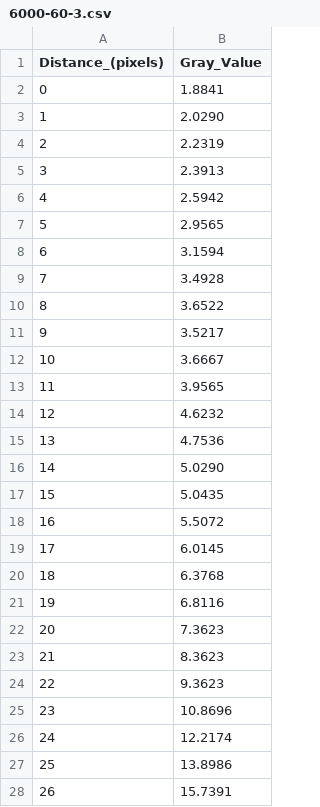
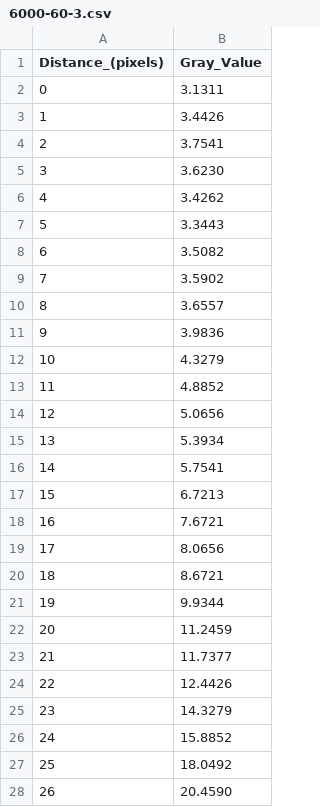
Before and after one commit to amauryperson-beep/Code-MODAL, a CSV file: mesures/Imageur_beta/Données brutes/6000-60-3.csv, drawn as a sheet; only a part is shown; the diff covers the shown part only.

```diff
--- a/mesures/Imageur_beta/Données brutes/6000-60-3.csv
+++ b/mesures/Imageur_beta/Données brutes/6000-60-3.csv
@@ -1,28 +1,28 @@
 Distance_(pixels),Gray_Value
-0,1.8841
-1,2.0290
-2,2.2319
-3,2.3913
-4,2.5942
-5,2.9565
-6,3.1594
-7,3.4928
-8,3.6522
-9,3.5217
-10,3.6667
-11,3.9565
-12,4.6232
-13,4.7536
-14,5.0290
-15,5.0435
-16,5.5072
-17,6.0145
-18,6.3768
-19,6.8116
-20,7.3623
-21,8.3623
-22,9.3623
-23,10.8696
-24,12.2174
-25,13.8986
-26,15.7391
+0,3.1311
+1,3.4426
+2,3.7541
+3,3.6230
+4,3.4262
+5,3.3443
+6,3.5082
+7,3.5902
+8,3.6557
+9,3.9836
+10,4.3279
+11,4.8852
+12,5.0656
+13,5.3934
+14,5.7541
+15,6.7213
+16,7.6721
+17,8.0656
+18,8.6721
+19,9.9344
+20,11.2459
+21,11.7377
+22,12.4426
+23,14.3279
+24,15.8852
+25,18.0492
+26,20.4590
```
Also changed, not shown: 7 removed rows and 38 edited cells elsewhere in this file, mesures/Imageur_beta/Données brutes/5840-15-1.csv, mesures/Imageur_beta/Données brutes/5840-15-2.csv, 3 other files.
